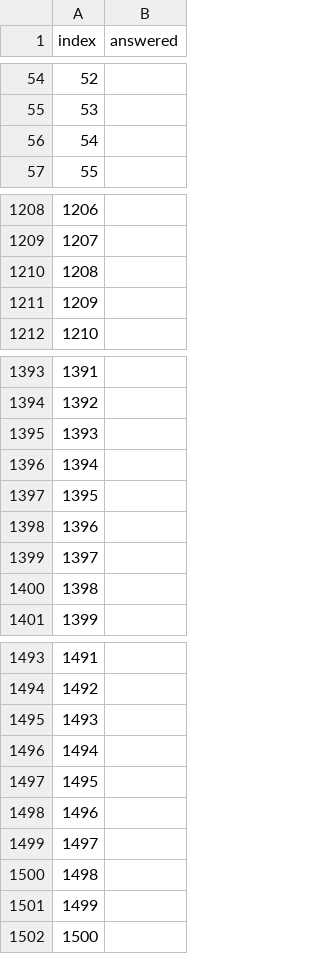
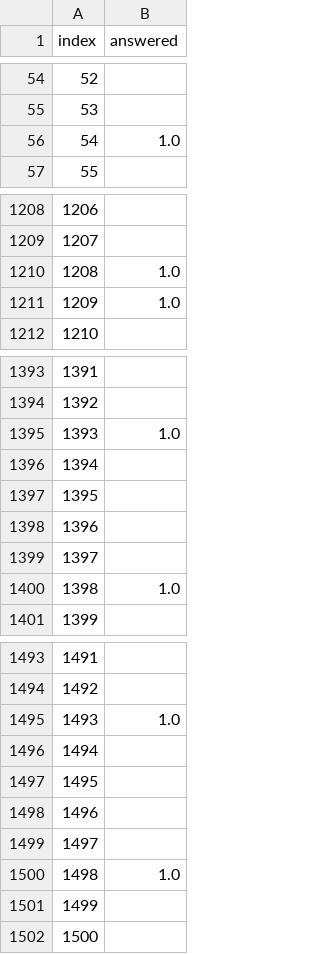
Before and after one commit to biogear13/Plab1reviewer, a CSV file: answered.csv, drawn as a sheet; only a part is shown, gaps mark what is left out; the diff covers the shown part only.

```diff
--- a/answered.csv
+++ b/answered.csv
@@ -55,3 +55,3 @@ index,answered
 53,
-54,
+54,1.0
 55,
@@ -1209,4 +1209,4 @@ index,answered
 1207,
-1208,
-1209,
+1208,1.0
+1209,1.0
 1210,
@@ -1394,3 +1394,3 @@ index,answered
 1392,
-1393,
+1393,1.0
 1394,
@@ -1399,3 +1399,3 @@ index,answered
 1397,
-1398,
+1398,1.0
 1399,
@@ -1494,3 +1494,3 @@ index,answered
 1492,
-1493,
+1493,1.0
 1494,
@@ -1499,3 +1499,3 @@ index,answered
 1497,
-1498,
+1498,1.0
 1499,
```
Also changed, not shown: 84 edited cells elsewhere in this file, 6 other files.
